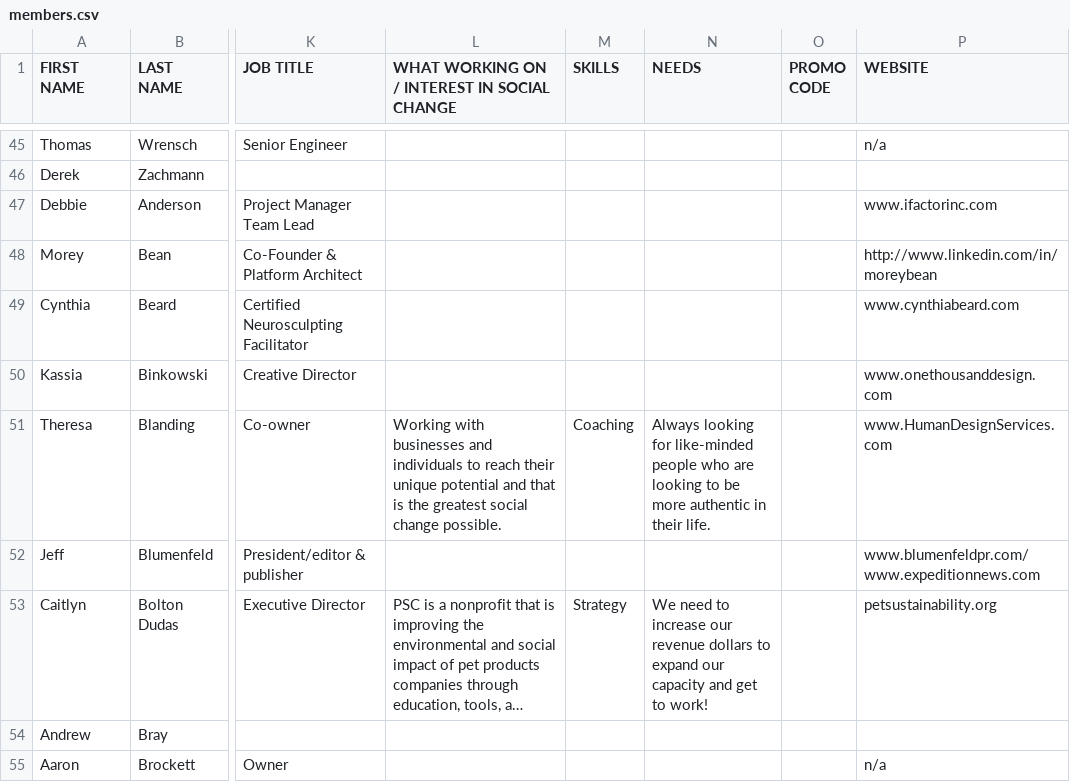
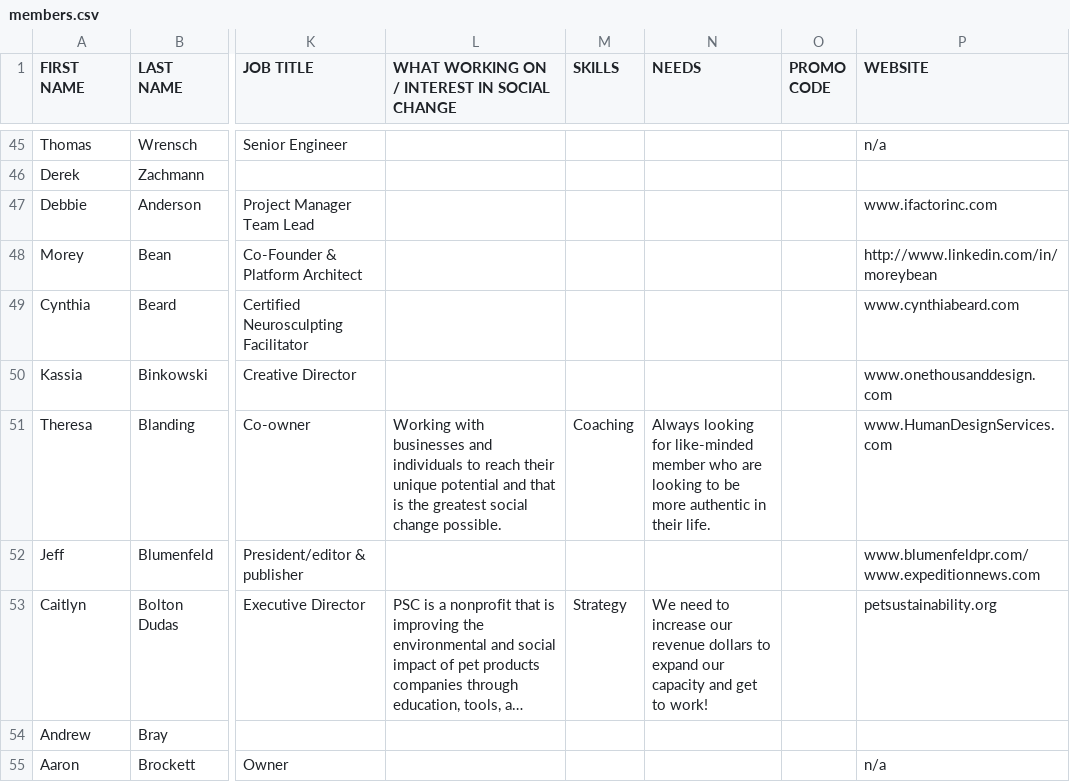
Before and after one commit to repjackson/wateringhole, a CSV file: private/members.csv, drawn as a sheet; only a part is shown, gaps mark what is left out; long unchanged cells end in …; the diff covers the shown part only; the diff names each change by its address in the sheet, - before the commit and + after, or states it on an @@ line.

Commit message:
demo members and events alpha

```diff
--- a/private/members.csv
+++ b/private/members.csv
-N51 (NEEDS): …for like-minded people who are…
+N51 (NEEDS): …for like-minded member who are…
```
Also changed, not shown: 33 edited cells elsewhere in this file, 18 other files.
